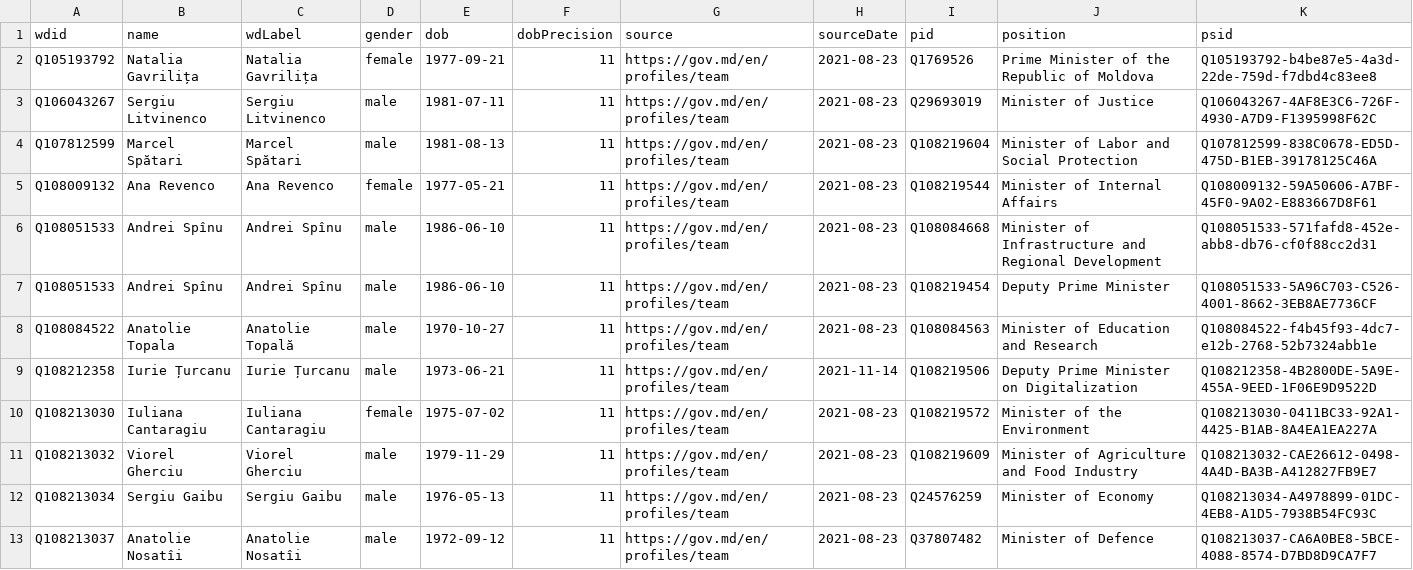
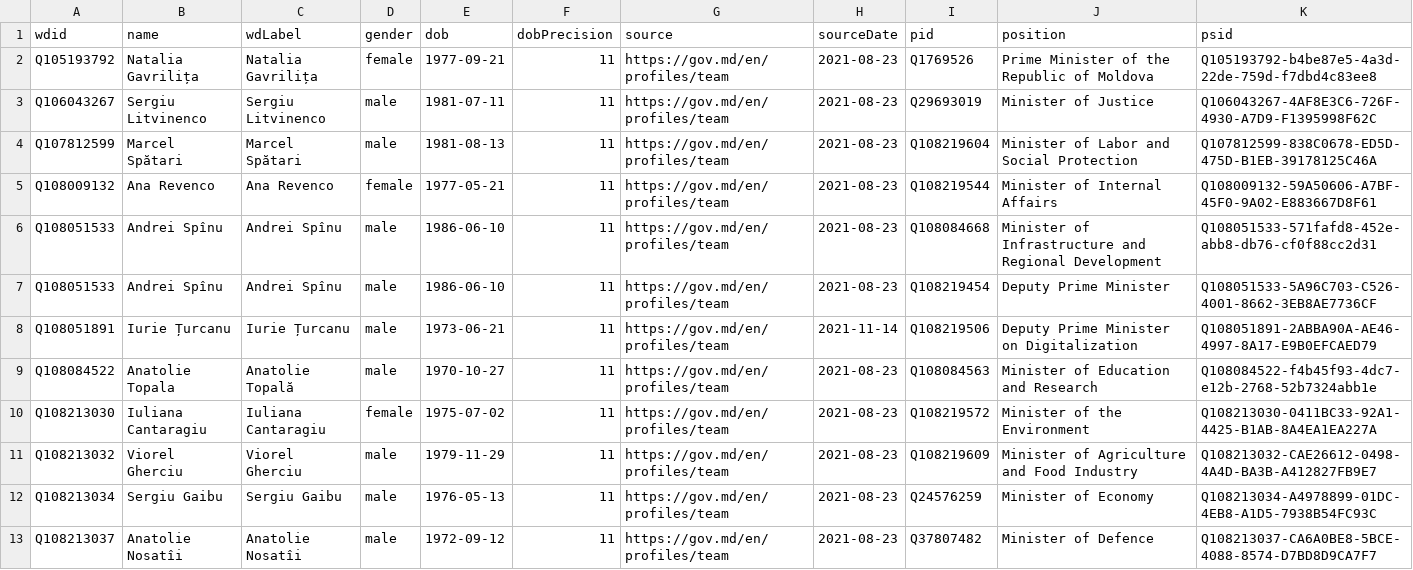
Before and after one commit to every-politician-scrapers/moldova-ministers, a CSV file: data/wikidata.csv, drawn as a sheet; only a part is shown.

Commit message:
Automated update

```diff
--- a/data/wikidata.csv
+++ b/data/wikidata.csv
@@ -7,4 +7,4 @@ Q108051533,Andrei Spînu,Andrei Spînu,male,1986-06-10,11,https://gov.md/en/prof
 Q108051533,Andrei Spînu,Andrei Spînu,male,1986-06-10,11,https://gov.md/en/profiles/team,2021-08-23,Q108219454,Deputy Prime Minister,Q108051533-5A96C703-C526-4001-8662-3EB8AE7736CF
+Q108051891,Iurie Țurcanu,Iurie Țurcanu,male,1973-06-21,11,https://gov.md/en/profiles/team,2021-11-14,Q108219506,Deputy Prime Minister on Digitalization,Q108051891-2ABBA90A-AE46-4997-8A17-E9B0EFCAED79
 Q108084522,Anatolie Topala,Anatolie Topală,male,1970-10-27,11,https://gov.md/en/profiles/team,2021-08-23,Q108084563,Minister of Education and Research,Q108084522-f4b45f93-4dc7-e12b-2768-52b7324abb1e
-Q108212358,Iurie Țurcanu,Iurie Țurcanu,male,1973-06-21,11,https://gov.md/en/profiles/team,2021-11-14,Q108219506,Deputy Prime Minister on Digitalization,Q108212358-4B2800DE-5A9E-455A-9EED-1F06E9D9522D
 Q108213030,Iuliana Cantaragiu,Iuliana Cantaragiu,female,1975-07-02,11,https://gov.md/en/profiles/team,2021-08-23,Q108219572,Minister of the Environment,Q108213030-0411BC33-92A1-4425-B1AB-8A4EA1EA227A
```
